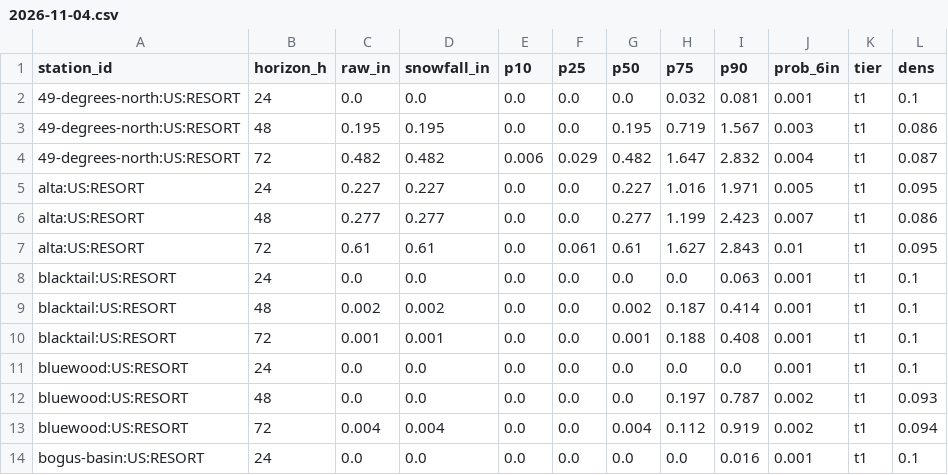
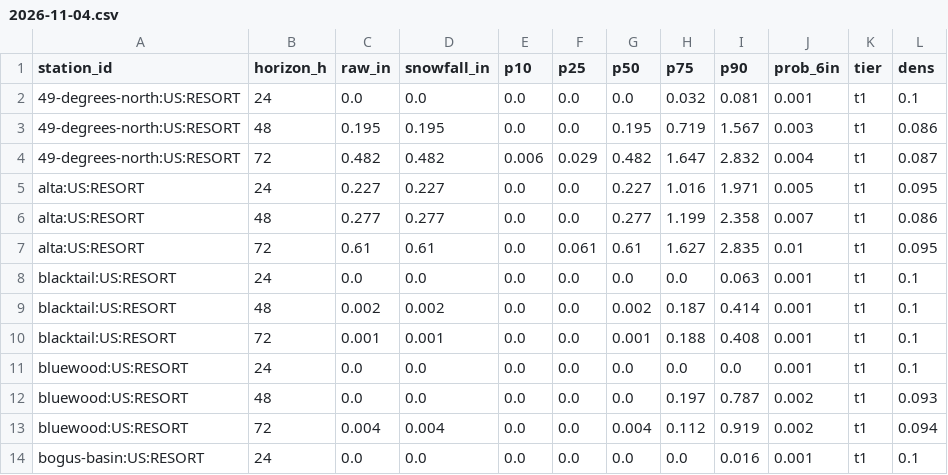
Before and after one commit to andrewnakas/open-powder-ml, a CSV file: history/resorts-na/2026-11-04.csv, drawn as a sheet; only a part is shown.

```diff
--- a/history/resorts-na/2026-11-04.csv
+++ b/history/resorts-na/2026-11-04.csv
@@ -5,4 +5,4 @@ station_id,horizon_h,raw_in,snowfall_in,p10,p25,p50,p75,p90,prob_6in,tier,dens
 alta:US:RESORT,24,0.227,0.227,0.0,0.0,0.227,1.016,1.971,0.005,t1,0.095
-alta:US:RESORT,48,0.277,0.277,0.0,0.0,0.277,1.199,2.423,0.007,t1,0.086
-alta:US:RESORT,72,0.61,0.61,0.0,0.061,0.61,1.627,2.843,0.01,t1,0.095
+alta:US:RESORT,48,0.277,0.277,0.0,0.0,0.277,1.199,2.358,0.007,t1,0.086
+alta:US:RESORT,72,0.61,0.61,0.0,0.061,0.61,1.627,2.835,0.01,t1,0.095
 blacktail:US:RESORT,24,0.0,0.0,0.0,0.0,0.0,0.0,0.063,0.001,t1,0.1
```
Also changed, not shown: history/alps/2026-11-05.csv, 4 other files.
